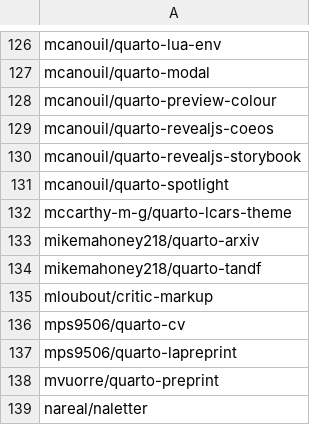
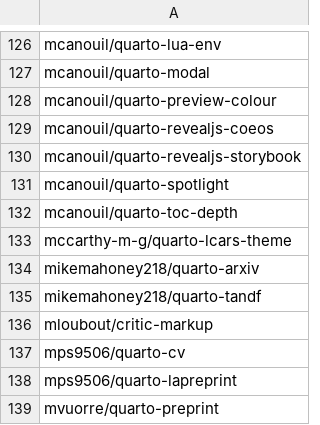
Before and after one commit to mcanouil/quarto-extensions, a CSV file: extensions/quarto-extensions.csv, drawn as a sheet; only a part is shown, gaps mark what is left out; the shorter side is filled out with more unchanged rows; the diff names each change by its address in the sheet, - before the commit and + after, or states it on an @@ line.

Commit message:
chore: add mcanouil/quarto-toc-depth

```diff
--- a/extensions/quarto-extensions.csv
+++ b/extensions/quarto-extensions.csv
+row 132: mcanouil/quarto-toc-depth
```
